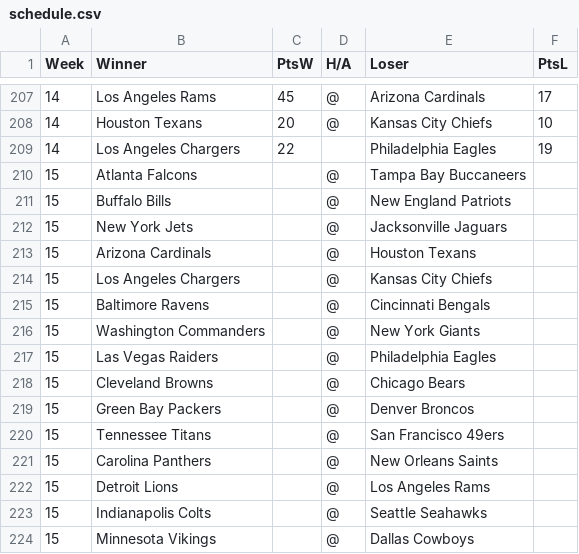
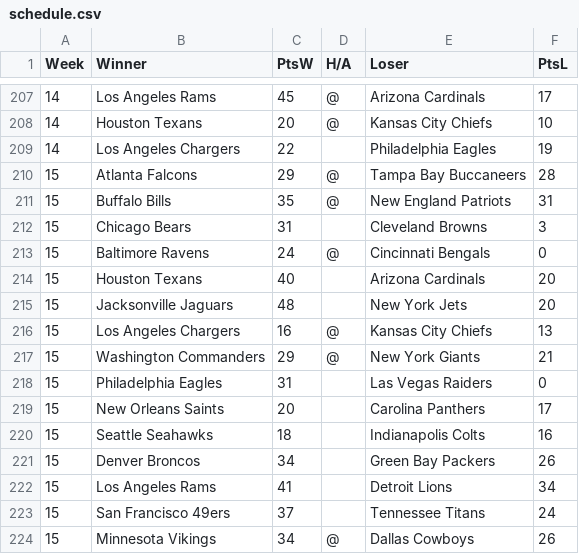
Before and after one commit to actdevinbox/nfl-elo, a CSV file: data/schedule.csv, drawn as a sheet; only a part is shown, gaps mark what is left out; the diff covers the shown part only.

Commit message:
update 20251216

```diff
--- a/data/schedule.csv
+++ b/data/schedule.csv
@@ -209,16 +209,16 @@ Week,Winner,PtsW,H/A,Loser,PtsL
 14,Los Angeles Chargers,22,,Philadelphia Eagles,19
-15,Atlanta Falcons,,@,Tampa Bay Buccaneers,
-15,Buffalo Bills,,@,New England Patriots,
-15,New York Jets,,@,Jacksonville Jaguars,
-15,Arizona Cardinals,,@,Houston Texans,
-15,Los Angeles Chargers,,@,Kansas City Chiefs,
-15,Baltimore Ravens,,@,Cincinnati Bengals,
-15,Washington Commanders,,@,New York Giants,
-15,Las Vegas Raiders,,@,Philadelphia Eagles,
-15,Cleveland Browns,,@,Chicago Bears,
-15,Green Bay Packers,,@,Denver Broncos,
-15,Tennessee Titans,,@,San Francisco 49ers,
-15,Carolina Panthers,,@,New Orleans Saints,
-15,Detroit Lions,,@,Los Angeles Rams,
-15,Indianapolis Colts,,@,Seattle Seahawks,
-15,Minnesota Vikings,,@,Dallas Cowboys,
+15,Atlanta Falcons,29,@,Tampa Bay Buccaneers,28
+15,Buffalo Bills,35,@,New England Patriots,31
+15,Chicago Bears,31,,Cleveland Browns,3
+15,Baltimore Ravens,24,@,Cincinnati Bengals,0
+15,Houston Texans,40,,Arizona Cardinals,20
+15,Jacksonville Jaguars,48,,New York Jets,20
+15,Los Angeles Chargers,16,@,Kansas City Chiefs,13
+15,Washington Commanders,29,@,New York Giants,21
+15,Philadelphia Eagles,31,,Las Vegas Raiders,0
+15,New Orleans Saints,20,,Carolina Panthers,17
+15,Seattle Seahawks,18,,Indianapolis Colts,16
+15,Denver Broncos,34,,Green Bay Packers,26
+15,Los Angeles Rams,41,,Detroit Lions,34
+15,San Francisco 49ers,37,,Tennessee Titans,24
+15,Minnesota Vikings,34,@,Dallas Cowboys,26
```
Also changed, not shown: 1 added row and 1 removed row elsewhere in this file.
